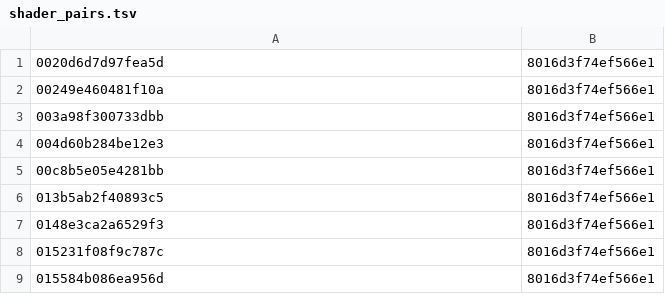
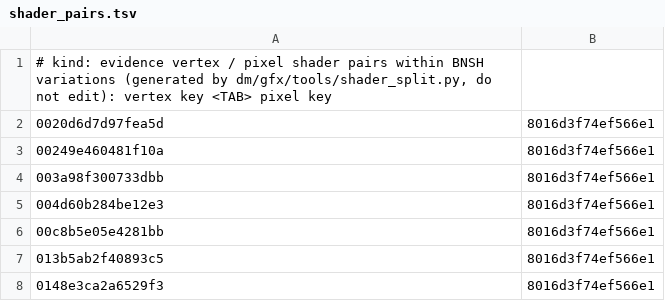
Before and after one commit to mizukico/nxnative, a TSV file: dm/games/01001E9023920000/shader_pairs.tsv, drawn as a sheet; only a part is shown; the shorter side is filled out with more unchanged rows; the diff names each change by its address in the sheet, - before the commit and + after, or states it on an @@ line.

Commit message:
game: split the Korean 1.0.7 shader tables again with the current splitter
The profile's tables came from an older shader_split.py, so the build stopped at
the table check: shader_map.tsv 3 rows only in the profile and 4 only in the
split, shader_facts.tsv 2 and 2, shader_pairs.tsv equal.

Regenerated them with dm/gfx/tools/shader_split.py over the same 1.0.7
extraction (build 4f4fd1aed39eb96a649aba489ad3767d, 72,360 files, 6,602
shaders: 1,271 vertex, 5,294 pixel, 37 compute). The split reproduces the CI's
diff exactly (3/4, 2/2, 0/0): the two compute keys (light_cull.nvn and main),
main's GLSLC vertex shader source offset (0x62f804 -> 0x625130), and the header
lines the profile lacked.

The CI could not produce them itself: Baidu Netdisk answers errno -6 (relogin)
for both ls and download with the previous and a refreshed BDUSS/STOKEN, and
download exits 0 after saving nothing, which is why the run reported an empty
game directory rather than a credential failure.

```diff
--- a/dm/games/01001E9023920000/shader_pairs.tsv
+++ b/dm/games/01001E9023920000/shader_pairs.tsv
+row 1: # kind: evidence vertex / pixel shader pairs within BNSH variations (generated by dm/gfx/tools/shader_split.py, do not edit): vertex key <TAB> pixel key
```
Also changed, not shown: dm/games/01001E9023920000/shader_facts.tsv, dm/games/01001E9023920000/shader_map.tsv, 1 other file.
